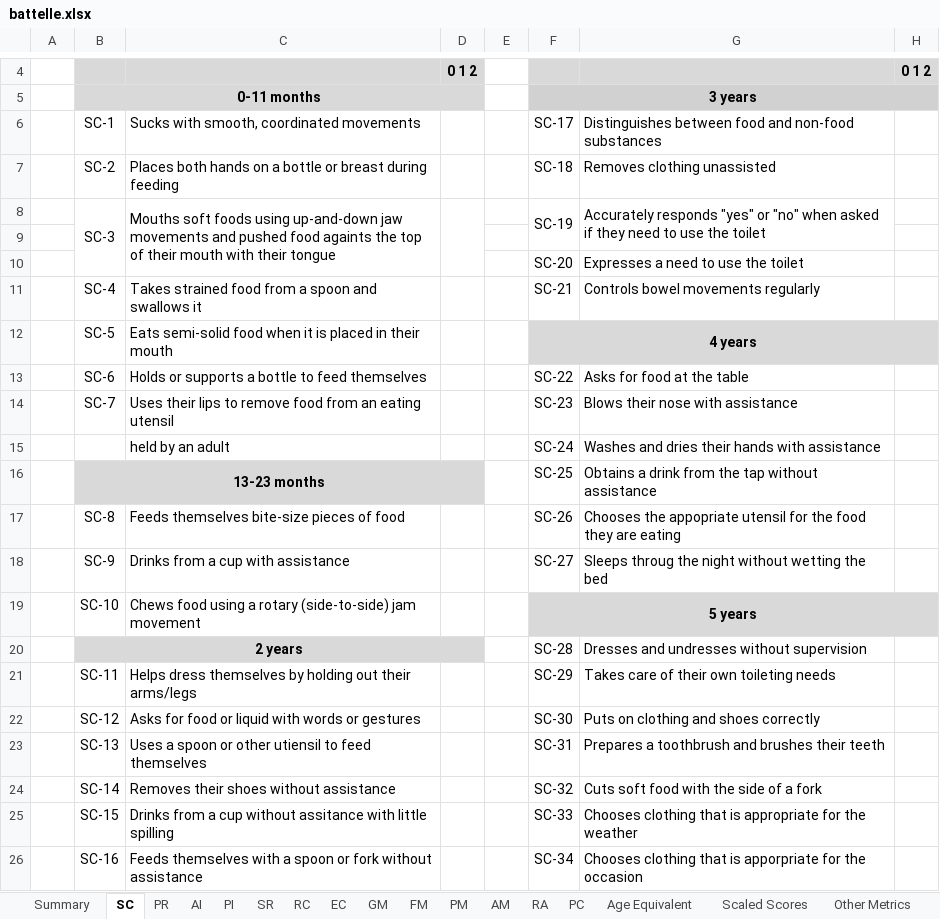
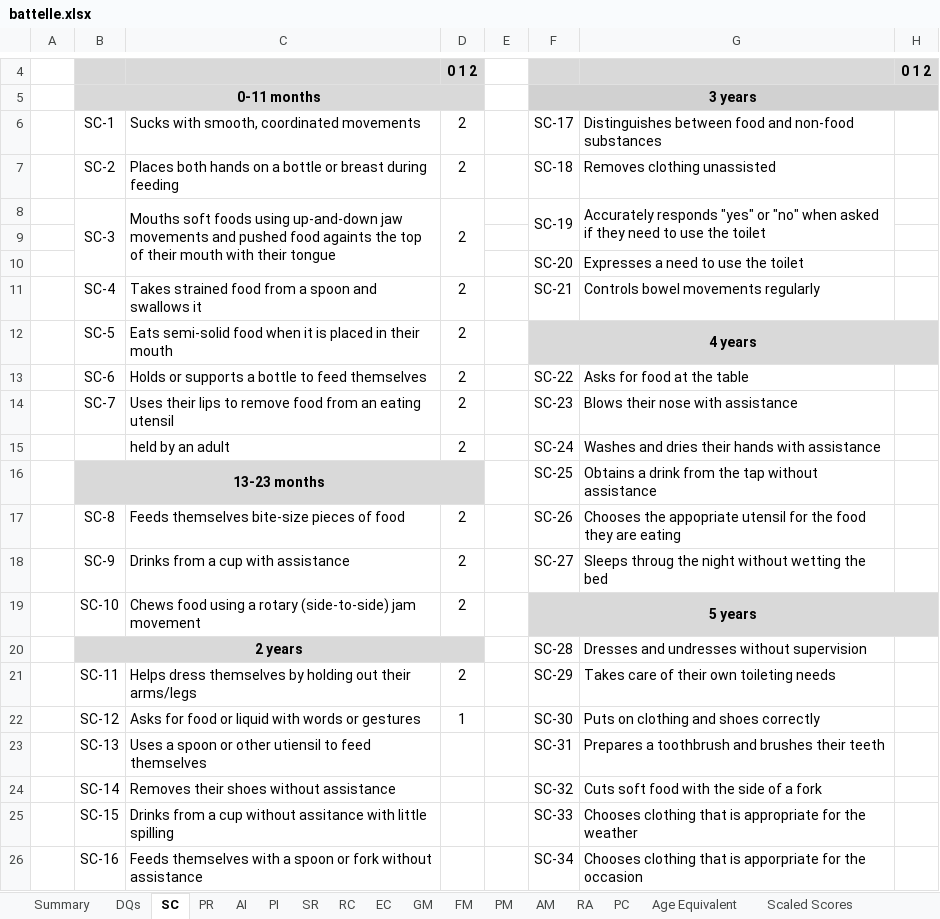
Before and after one commit to gdlabs-1234/batelle, an Excel workbook: battelle.xlsx, sheet SC, drawn as a sheet; only a part is shown, gaps mark what is left out; values as stored, in another font and other column widths than the file's, no borders; conditional formats not drawn; the diff names each change by its address in the sheet, - before the commit and + after, or states it on an @@ line.

```diff
--- a/battelle.xlsx (sheet SC)
+++ b/battelle.xlsx (sheet SC)
+sheet tab: DQs
-D6:D8: (empty)
+D6:D8: 2
-D11:D15: (empty)
+D11:D15: 2
-D17:D19: (empty)
+D17:D19: 2
-D21: (empty)
+D21: 2
-D22: (empty)
+D22: 1
```
Also changed, not shown: sheet Summary, sheet Scaled Scores, sheet PR, formulas that keep their value.
